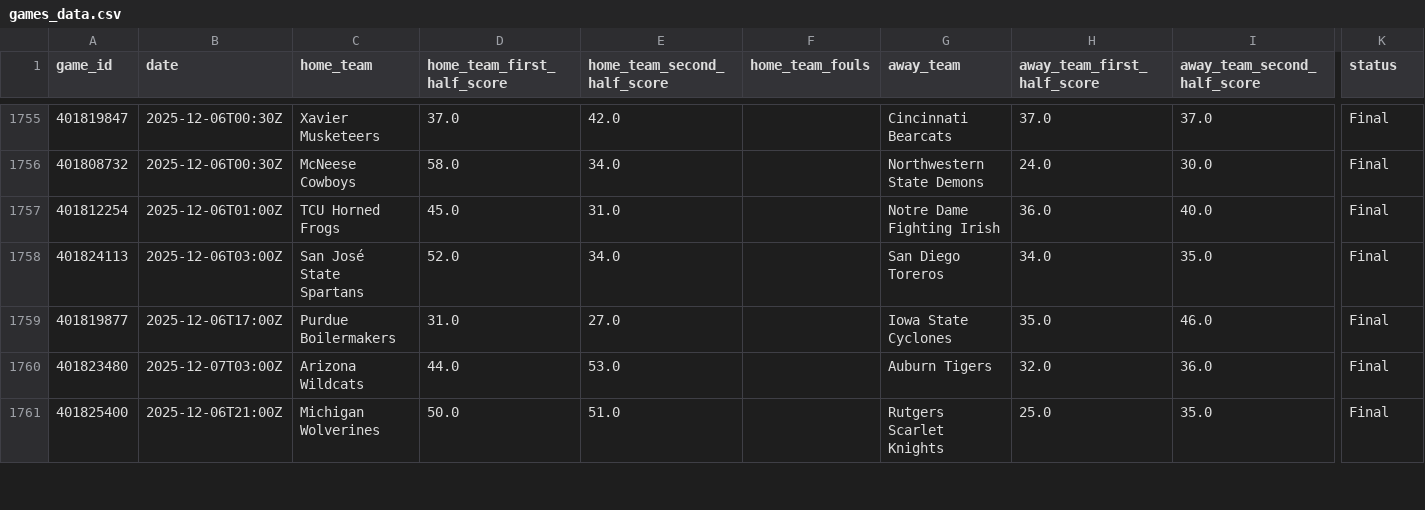
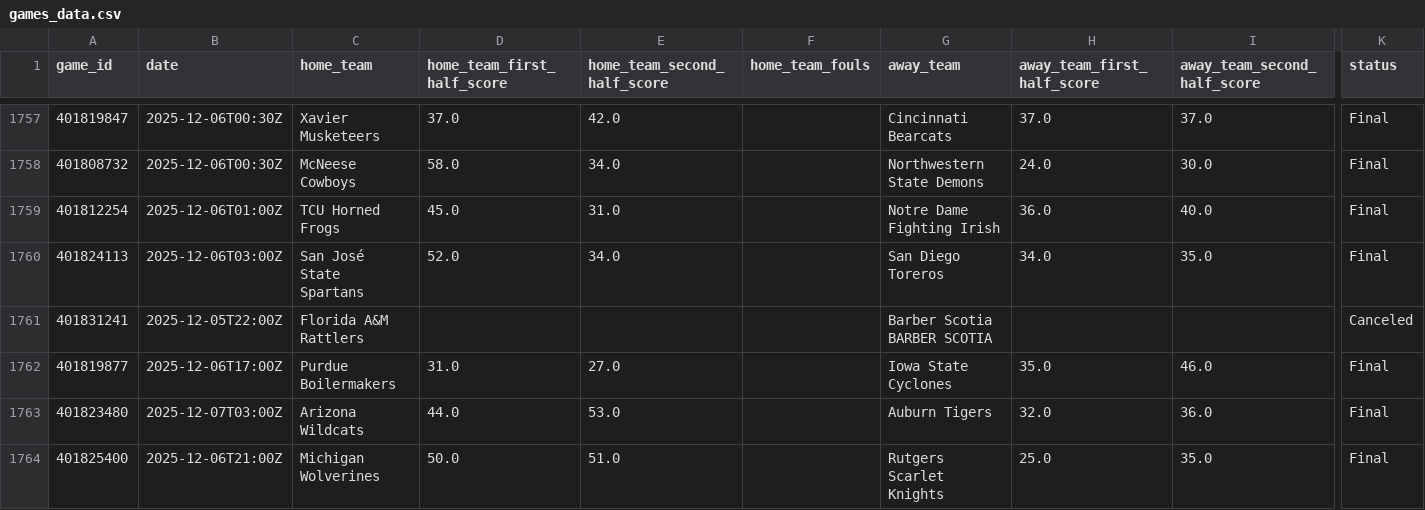
Before and after one commit to mfaulconer/Basketball_Project, a CSV file: games_data.csv, drawn as a sheet; only a part is shown, gaps mark what is left out; rows hold the shown columns only; the diff covers the shown part only; the diff names each change by its address in the sheet, - before the commit and + after, or states it on an @@ line.

```diff
--- a/games_data.csv
+++ b/games_data.csv
+row 1761: 401831241 | 2025-12-05T22:00Z | Florida A&M Rattlers |  |  |  | Barber Scotia BARBER SCOTIA |  |  | Canceled
```
Also changed, not shown: 17 added rows elsewhere in this file, 1 other file.
